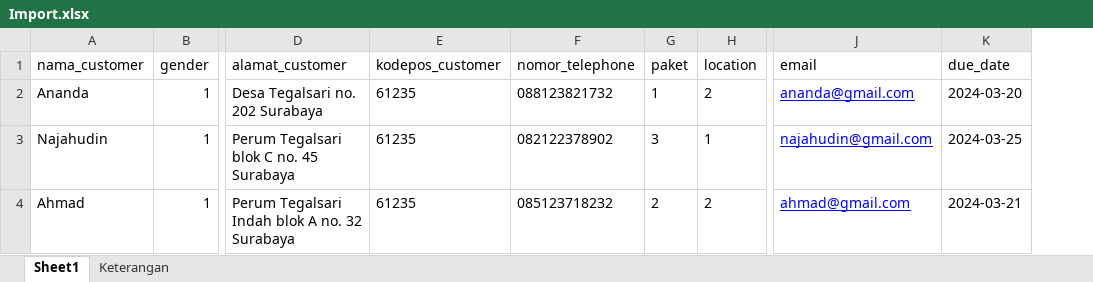
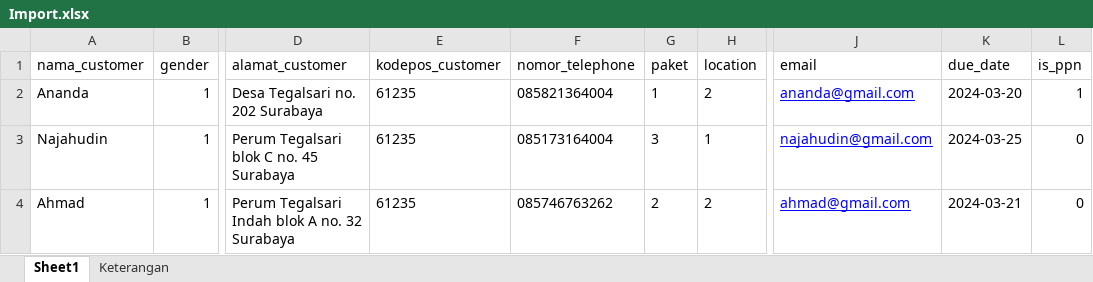
Before and after one commit to andreracodex/isp, an Excel workbook: public/Import.xlsx, sheet Sheet1, drawn as a sheet; only a part is shown, gaps mark what is left out; values as stored, in another font and other column widths than the file's, no borders; the diff names each change by its address in the sheet, - before the commit and + after, or states it on an @@ line.

```diff
--- a/public/Import.xlsx (sheet Sheet1)
+++ b/public/Import.xlsx (sheet Sheet1)
+column L (is_ppn), rows 2-4: 1 | 0 | 0
-F2 (nomor_telephone): 088123821732
+F2 (nomor_telephone): 085821364004
-F3 (nomor_telephone): 082122378902
+F3 (nomor_telephone): 085173164004
-F4 (nomor_telephone): 085123718232
+F4 (nomor_telephone): 085746763262
```
Also changed, not shown: sheet Keterangan, 2 other files.
